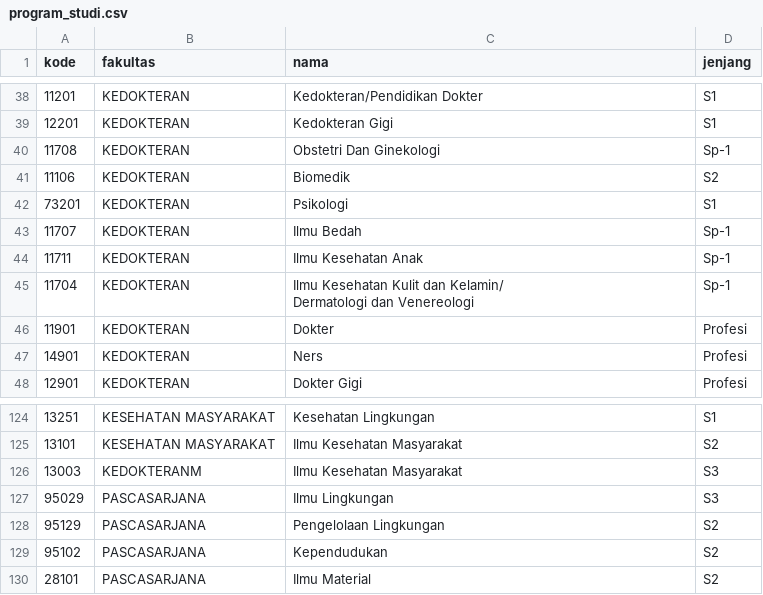
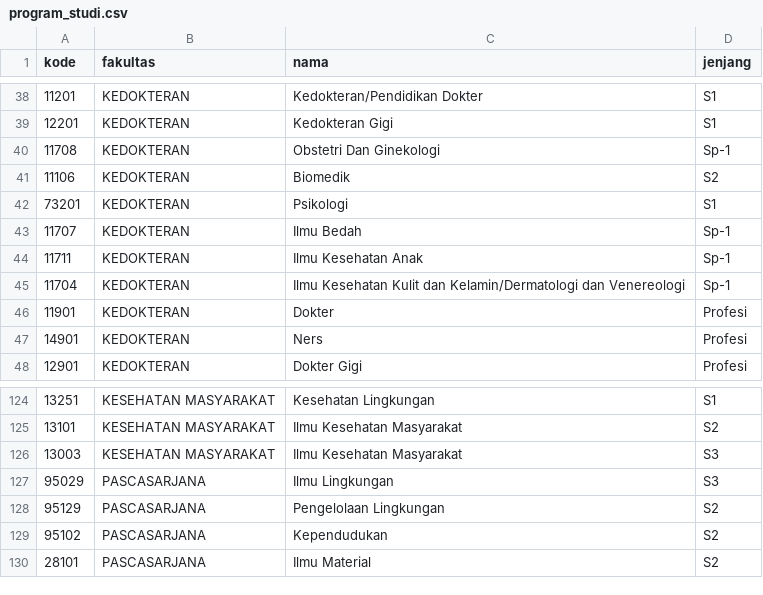
Before and after one commit to Anomabz/kafka, a CSV file: database/data/program_studi.csv, drawn as a sheet; only a part is shown, gaps mark what is left out.

```diff
--- a/database/data/program_studi.csv
+++ b/database/data/program_studi.csv
@@ -44,4 +44,3 @@ kode,fakultas,nama,jenjang
 11711,KEDOKTERAN,Ilmu Kesehatan Anak,Sp-1
-11704,KEDOKTERAN,"Ilmu Kesehatan Kulit dan Kelamin/
-Dermatologi dan Venereologi",Sp-1
+11704,KEDOKTERAN,"Ilmu Kesehatan Kulit dan Kelamin/Dermatologi dan Venereologi",Sp-1
 11901,KEDOKTERAN,Dokter,Profesi
@@ -126,3 +125,3 @@ Dermatologi dan Venereologi",Sp-1
 13101,KESEHATAN MASYARAKAT,Ilmu Kesehatan Masyarakat,S2
-13003,KEDOKTERANM,Ilmu Kesehatan Masyarakat,S3
+13003,KESEHATAN MASYARAKAT,Ilmu Kesehatan Masyarakat,S3
 95029,PASCASARJANA,Ilmu Lingkungan,S3
```
Also changed, not shown: 45 other files.
